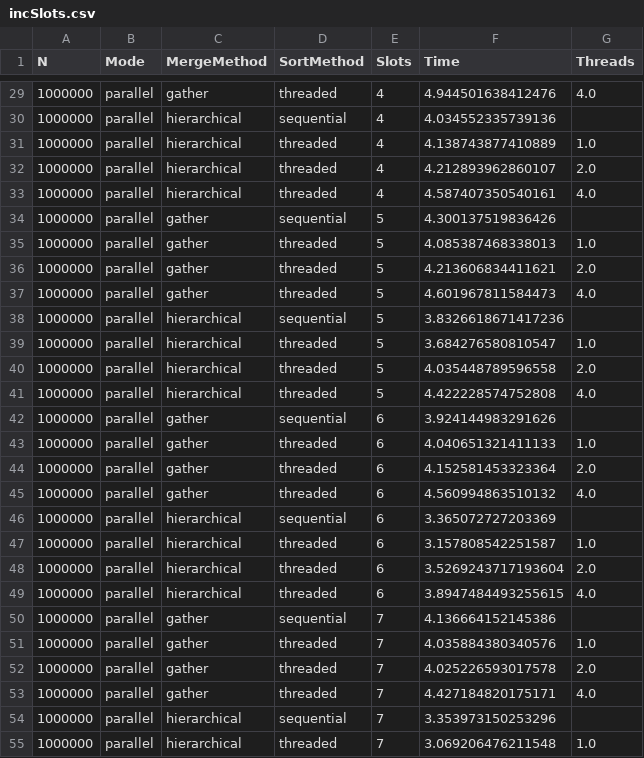
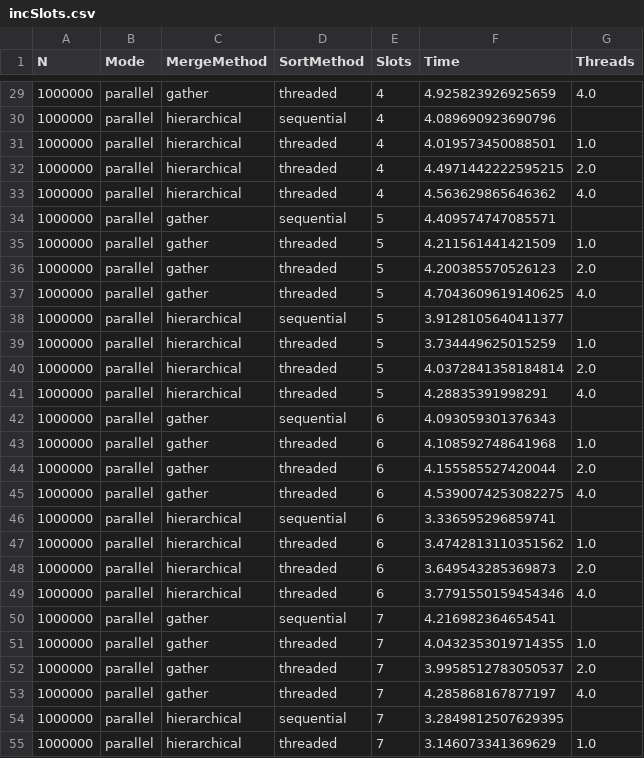
Before and after one commit to 29-29/mergesort-mpi, a CSV file: results/incSlots.csv, drawn as a sheet; only a part is shown, gaps mark what is left out; the diff covers the shown part only.

```diff
--- a/results/incSlots.csv
+++ b/results/incSlots.csv
@@ -29,27 +29,27 @@ N,Mode,MergeMethod,SortMethod,Slots,Time,Threads
-1000000,parallel,gather,threaded,4,4.944501638412476,4.0
-1000000,parallel,hierarchical,sequential,4,4.034552335739136,
-1000000,parallel,hierarchical,threaded,4,4.138743877410889,1.0
-1000000,parallel,hierarchical,threaded,4,4.212893962860107,2.0
-1000000,parallel,hierarchical,threaded,4,4.587407350540161,4.0
-1000000,parallel,gather,sequential,5,4.300137519836426,
-1000000,parallel,gather,threaded,5,4.085387468338013,1.0
-1000000,parallel,gather,threaded,5,4.213606834411621,2.0
-1000000,parallel,gather,threaded,5,4.601967811584473,4.0
-1000000,parallel,hierarchical,sequential,5,3.8326618671417236,
-1000000,parallel,hierarchical,threaded,5,3.684276580810547,1.0
-1000000,parallel,hierarchical,threaded,5,4.035448789596558,2.0
-1000000,parallel,hierarchical,threaded,5,4.422228574752808,4.0
-1000000,parallel,gather,sequential,6,3.924144983291626,
-1000000,parallel,gather,threaded,6,4.040651321411133,1.0
-1000000,parallel,gather,threaded,6,4.152581453323364,2.0
-1000000,parallel,gather,threaded,6,4.560994863510132,4.0
-1000000,parallel,hierarchical,sequential,6,3.365072727203369,
-1000000,parallel,hierarchical,threaded,6,3.157808542251587,1.0
-1000000,parallel,hierarchical,threaded,6,3.5269243717193604,2.0
-1000000,parallel,hierarchical,threaded,6,3.8947484493255615,4.0
-1000000,parallel,gather,sequential,7,4.136664152145386,
-1000000,parallel,gather,threaded,7,4.035884380340576,1.0
-1000000,parallel,gather,threaded,7,4.025226593017578,2.0
-1000000,parallel,gather,threaded,7,4.427184820175171,4.0
-1000000,parallel,hierarchical,sequential,7,3.353973150253296,
-1000000,parallel,hierarchical,threaded,7,3.069206476211548,1.0
+1000000,parallel,gather,threaded,4,4.925823926925659,4.0
+1000000,parallel,hierarchical,sequential,4,4.089690923690796,
+1000000,parallel,hierarchical,threaded,4,4.019573450088501,1.0
+1000000,parallel,hierarchical,threaded,4,4.4971442222595215,2.0
+1000000,parallel,hierarchical,threaded,4,4.563629865646362,4.0
+1000000,parallel,gather,sequential,5,4.409574747085571,
+1000000,parallel,gather,threaded,5,4.211561441421509,1.0
+1000000,parallel,gather,threaded,5,4.200385570526123,2.0
+1000000,parallel,gather,threaded,5,4.7043609619140625,4.0
+1000000,parallel,hierarchical,sequential,5,3.9128105640411377,
+1000000,parallel,hierarchical,threaded,5,3.734449625015259,1.0
+1000000,parallel,hierarchical,threaded,5,4.0372841358184814,2.0
+1000000,parallel,hierarchical,threaded,5,4.28835391998291,4.0
+1000000,parallel,gather,sequential,6,4.093059301376343,
+1000000,parallel,gather,threaded,6,4.108592748641968,1.0
+1000000,parallel,gather,threaded,6,4.155585527420044,2.0
+1000000,parallel,gather,threaded,6,4.5390074253082275,4.0
+1000000,parallel,hierarchical,sequential,6,3.336595296859741,
+1000000,parallel,hierarchical,threaded,6,3.4742813110351562,1.0
+1000000,parallel,hierarchical,threaded,6,3.649543285369873,2.0
+1000000,parallel,hierarchical,threaded,6,3.7791550159454346,4.0
+1000000,parallel,gather,sequential,7,4.216982364654541,
+1000000,parallel,gather,threaded,7,4.0432353019714355,1.0
+1000000,parallel,gather,threaded,7,3.9958512783050537,2.0
+1000000,parallel,gather,threaded,7,4.285868167877197,4.0
+1000000,parallel,hierarchical,sequential,7,3.2849812507629395,
+1000000,parallel,hierarchical,threaded,7,3.146073341369629,1.0
```
Also changed, not shown: 165 edited cells elsewhere in this file, results/runtimes.csv, 1 other file.
